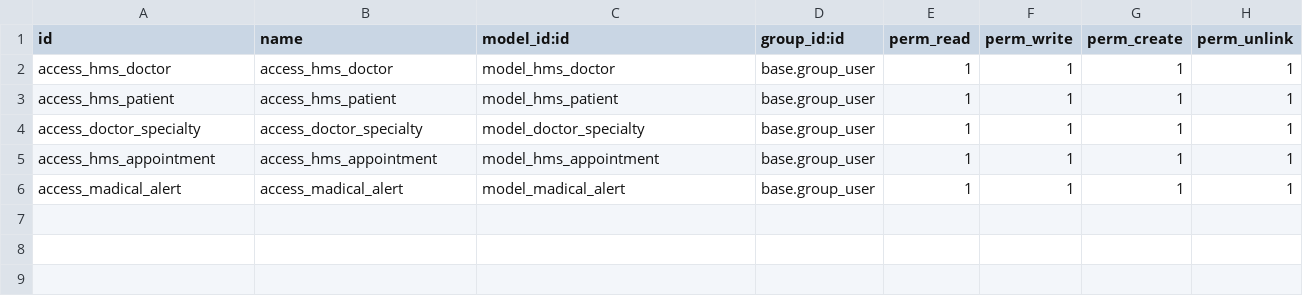
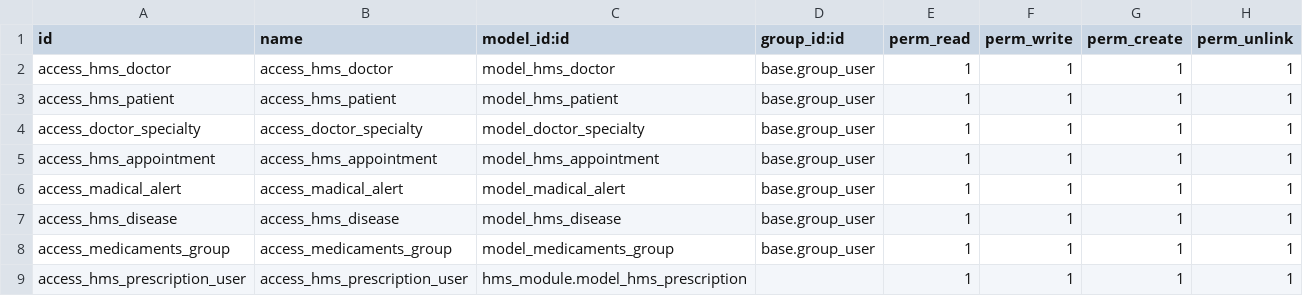
Before and after one commit to meet-almightycs/test, a CSV file: hms_module/security/ir.model.access.csv, drawn as a sheet; the diff names each change by its address in the sheet, - before the commit and + after, or states it on an @@ line.

```diff
--- a/hms_module/security/ir.model.access.csv
+++ b/hms_module/security/ir.model.access.csv
+row 7: access_hms_disease | access_hms_disease | model_hms_disease | base.group_user | 1 | 1 | 1 | 1
+row 8: access_medicaments_group | access_medicaments_group | model_medicaments_group | base.group_user | 1 | 1 | 1 | 1
+row 9: access_hms_prescription_user | access_hms_prescription_user | hms_module.model_hms_prescription |  | 1 | 1 | 1 | 1
```
Also changed, not shown: 9 other files.
